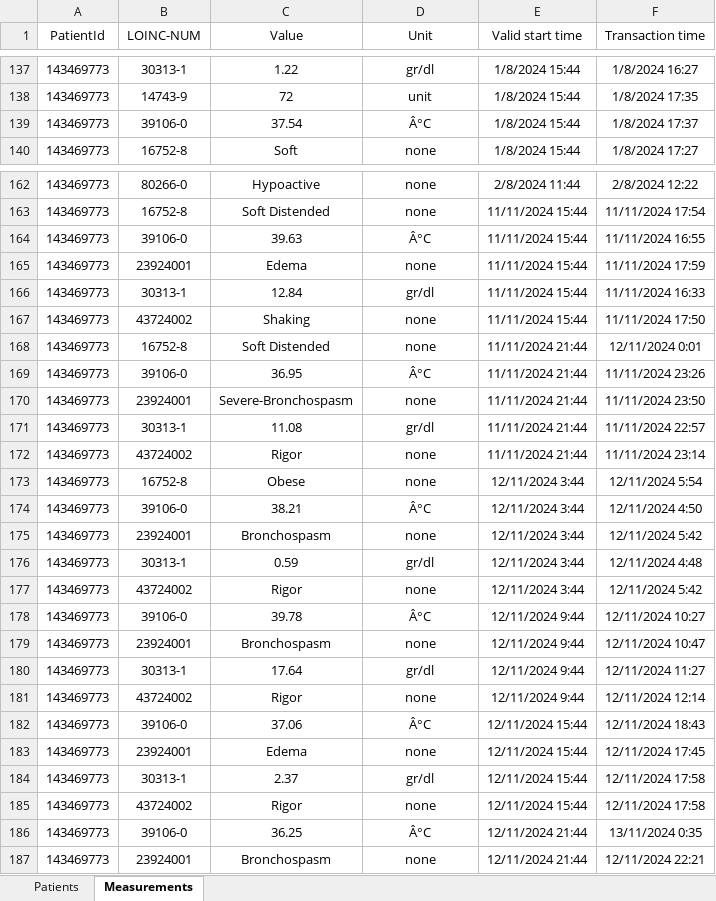
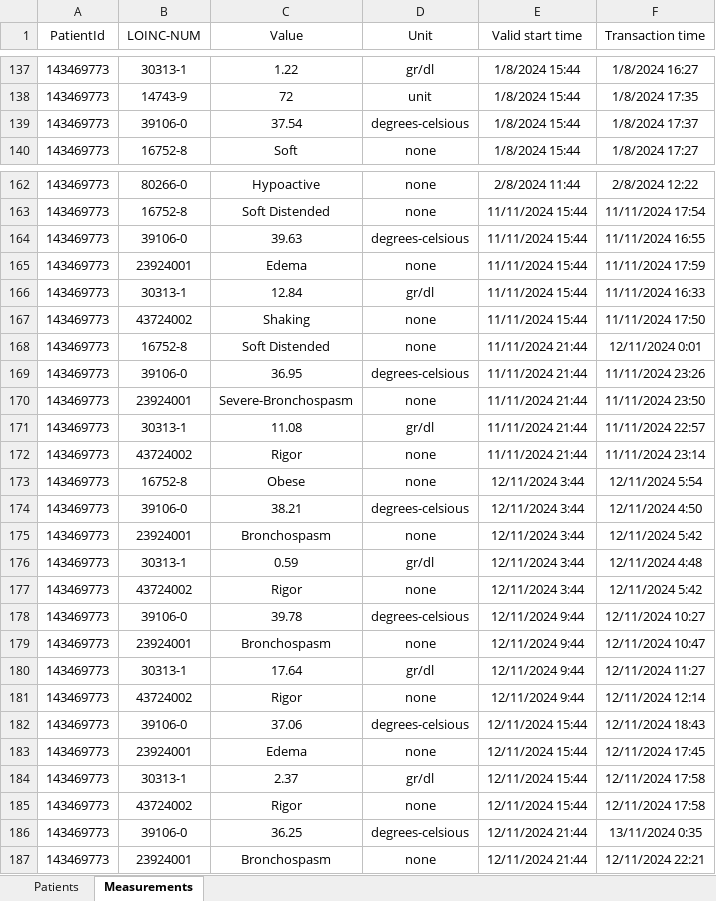
Before and after one commit to shaharoded/CDSS-Dev-Project, an Excel workbook: data/project_db.xlsx, sheet Measurements, drawn as a sheet; only a part is shown, gaps mark what is left out; values as stored, in another font and other column widths than the file's, no borders; table styles not drawn; the diff covers the shown part only; the diff names each change by its address in the sheet, - before the commit and + after, or states it on an @@ line.

```diff
--- a/data/project_db.xlsx (sheet Measurements)
+++ b/data/project_db.xlsx (sheet Measurements)
-D139 (Unit): Â°C
+D139 (Unit): degrees-celsious
-D164 (Unit): Â°C
+D164 (Unit): degrees-celsious
-D169 (Unit): Â°C
+D169 (Unit): degrees-celsious
-D174 (Unit): Â°C
+D174 (Unit): degrees-celsious
-D178 (Unit): Â°C
+D178 (Unit): degrees-celsious
-D182 (Unit): Â°C
+D182 (Unit): degrees-celsious
-D186 (Unit): Â°C
+D186 (Unit): degrees-celsious
```
Also changed, not shown: 66 added rows and 50 edited cells elsewhere in this sheet, sheet Patients, 2 other files.
